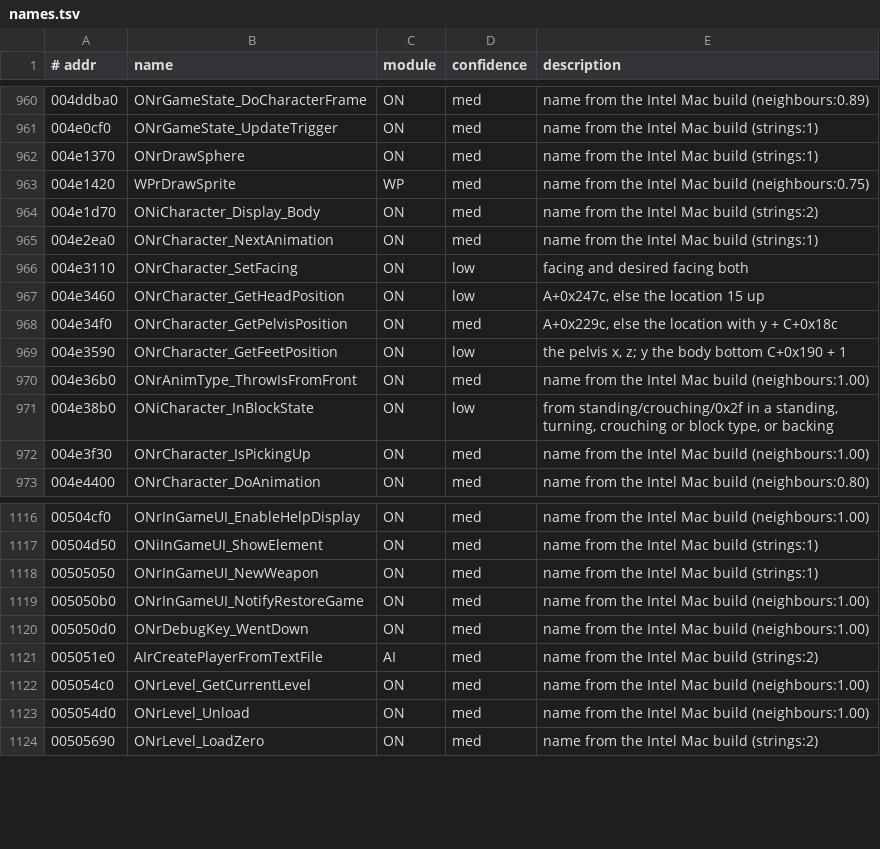
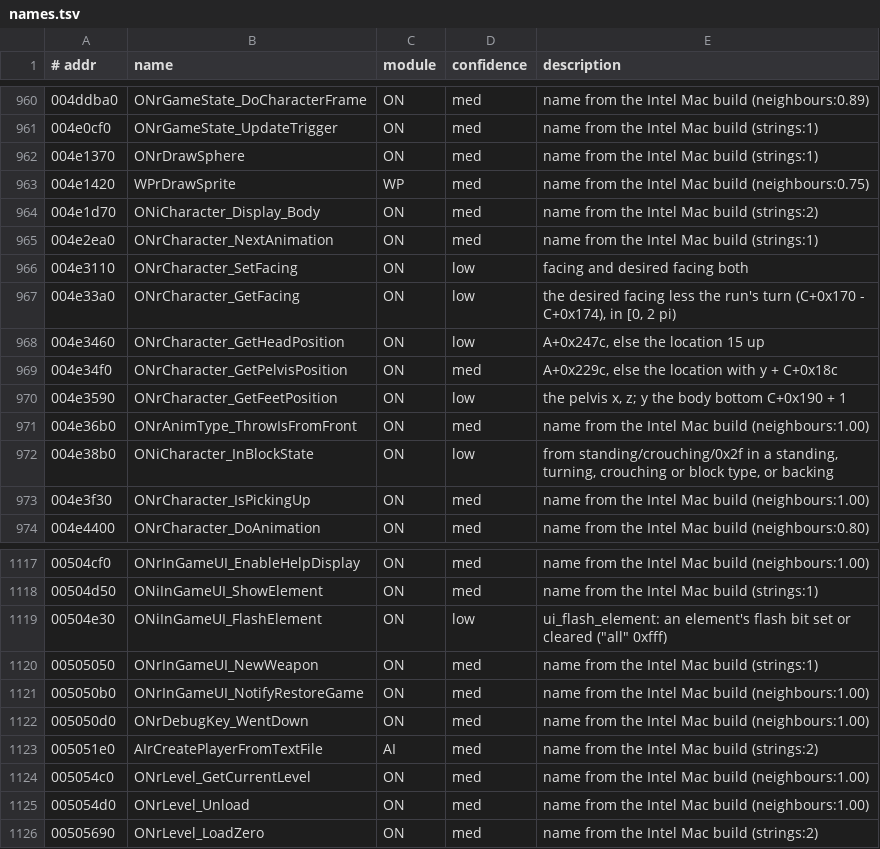
Before and after one commit to emdzej/openoni, a TSV file: tools/ghidra/names.tsv, drawn as a sheet; only a part is shown, gaps mark what is left out.

```diff
--- a/tools/ghidra/names.tsv
+++ b/tools/ghidra/names.tsv
@@ -966,2 +966,3 @@
 004e3110	ONrCharacter_SetFacing	ON	low	facing and desired facing both
+004e33a0	ONrCharacter_GetFacing	ON	low	the desired facing less the run's turn (C+0x170 - C+0x174), in [0, 2 pi)
 004e3460	ONrCharacter_GetHeadPosition	ON	low	A+0x247c, else the location 15 up
@@ -1117,2 +1118,3 @@
 00504d50	ONiInGameUI_ShowElement	ON	med	name from the Intel Mac build (strings:1)
+00504e30	ONiInGameUI_FlashElement	ON	low	ui_flash_element: an element's flash bit set or cleared ("all" 0xfff)
 00505050	ONrInGameUI_NewWeapon	ON	med	name from the Intel Mac build (strings:1)
```
Also changed, not shown: 8 other files.
